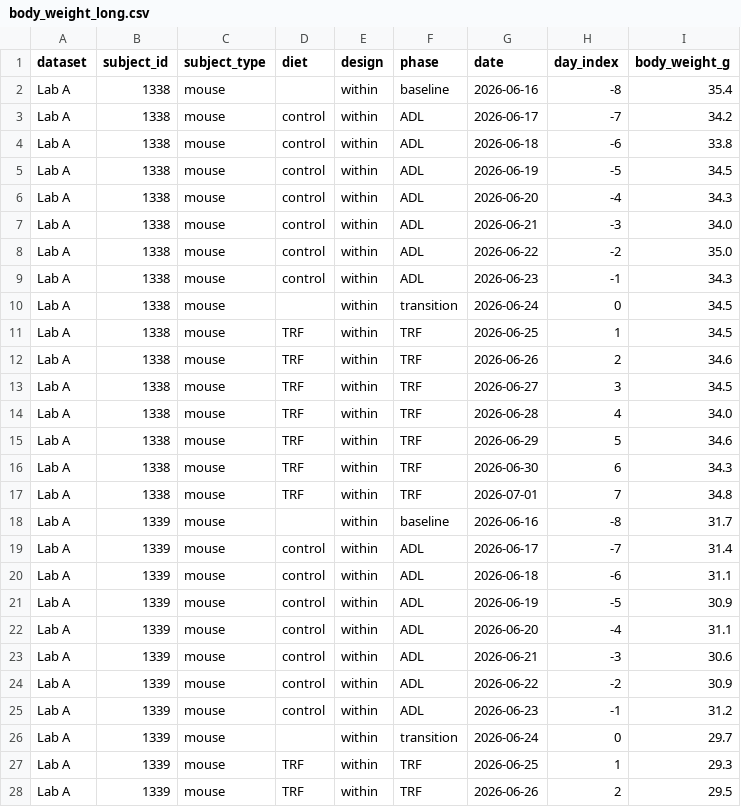
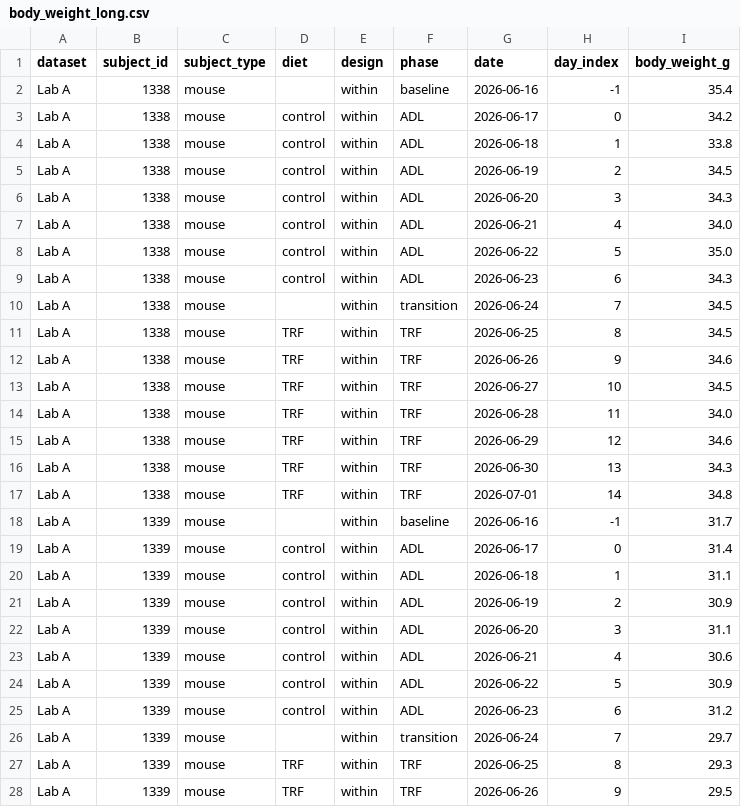
Before and after one commit to MasBarr/Barrett2026, a CSV file: Data/standardized/body_weight_long.csv, drawn as a sheet; only a part is shown; the diff covers the shown part only.

```diff
--- a/Data/standardized/body_weight_long.csv
+++ b/Data/standardized/body_weight_long.csv
@@ -1,28 +1,28 @@
 dataset,subject_id,subject_type,diet,design,phase,date,day_index,body_weight_g
-Lab A,1338,mouse,,within,baseline,2026-06-16,-8,35.4
-Lab A,1338,mouse,control,within,ADL,2026-06-17,-7,34.2
-Lab A,1338,mouse,control,within,ADL,2026-06-18,-6,33.8
-Lab A,1338,mouse,control,within,ADL,2026-06-19,-5,34.5
-Lab A,1338,mouse,control,within,ADL,2026-06-20,-4,34.3
-Lab A,1338,mouse,control,within,ADL,2026-06-21,-3,34.0
-Lab A,1338,mouse,control,within,ADL,2026-06-22,-2,35.0
-Lab A,1338,mouse,control,within,ADL,2026-06-23,-1,34.3
-Lab A,1338,mouse,,within,transition,2026-06-24,0,34.5
-Lab A,1338,mouse,TRF,within,TRF,2026-06-25,1,34.5
-Lab A,1338,mouse,TRF,within,TRF,2026-06-26,2,34.6
-Lab A,1338,mouse,TRF,within,TRF,2026-06-27,3,34.5
-Lab A,1338,mouse,TRF,within,TRF,2026-06-28,4,34.0
-Lab A,1338,mouse,TRF,within,TRF,2026-06-29,5,34.6
-Lab A,1338,mouse,TRF,within,TRF,2026-06-30,6,34.3
-Lab A,1338,mouse,TRF,within,TRF,2026-07-01,7,34.8
-Lab A,1339,mouse,,within,baseline,2026-06-16,-8,31.7
-Lab A,1339,mouse,control,within,ADL,2026-06-17,-7,31.4
-Lab A,1339,mouse,control,within,ADL,2026-06-18,-6,31.1
-Lab A,1339,mouse,control,within,ADL,2026-06-19,-5,30.9
-Lab A,1339,mouse,control,within,ADL,2026-06-20,-4,31.1
-Lab A,1339,mouse,control,within,ADL,2026-06-21,-3,30.6
-Lab A,1339,mouse,control,within,ADL,2026-06-22,-2,30.9
-Lab A,1339,mouse,control,within,ADL,2026-06-23,-1,31.2
-Lab A,1339,mouse,,within,transition,2026-06-24,0,29.7
-Lab A,1339,mouse,TRF,within,TRF,2026-06-25,1,29.3
-Lab A,1339,mouse,TRF,within,TRF,2026-06-26,2,29.5
+Lab A,1338,mouse,,within,baseline,2026-06-16,-1,35.4
+Lab A,1338,mouse,control,within,ADL,2026-06-17,0,34.2
+Lab A,1338,mouse,control,within,ADL,2026-06-18,1,33.8
+Lab A,1338,mouse,control,within,ADL,2026-06-19,2,34.5
+Lab A,1338,mouse,control,within,ADL,2026-06-20,3,34.3
+Lab A,1338,mouse,control,within,ADL,2026-06-21,4,34.0
+Lab A,1338,mouse,control,within,ADL,2026-06-22,5,35.0
+Lab A,1338,mouse,control,within,ADL,2026-06-23,6,34.3
+Lab A,1338,mouse,,within,transition,2026-06-24,7,34.5
+Lab A,1338,mouse,TRF,within,TRF,2026-06-25,8,34.5
+Lab A,1338,mouse,TRF,within,TRF,2026-06-26,9,34.6
+Lab A,1338,mouse,TRF,within,TRF,2026-06-27,10,34.5
+Lab A,1338,mouse,TRF,within,TRF,2026-06-28,11,34.0
+Lab A,1338,mouse,TRF,within,TRF,2026-06-29,12,34.6
+Lab A,1338,mouse,TRF,within,TRF,2026-06-30,13,34.3
+Lab A,1338,mouse,TRF,within,TRF,2026-07-01,14,34.8
+Lab A,1339,mouse,,within,baseline,2026-06-16,-1,31.7
+Lab A,1339,mouse,control,within,ADL,2026-06-17,0,31.4
+Lab A,1339,mouse,control,within,ADL,2026-06-18,1,31.1
+Lab A,1339,mouse,control,within,ADL,2026-06-19,2,30.9
+Lab A,1339,mouse,control,within,ADL,2026-06-20,3,31.1
+Lab A,1339,mouse,control,within,ADL,2026-06-21,4,30.6
+Lab A,1339,mouse,control,within,ADL,2026-06-22,5,30.9
+Lab A,1339,mouse,control,within,ADL,2026-06-23,6,31.2
+Lab A,1339,mouse,,within,transition,2026-06-24,7,29.7
+Lab A,1339,mouse,TRF,within,TRF,2026-06-25,8,29.3
+Lab A,1339,mouse,TRF,within,TRF,2026-06-26,9,29.5
```
Also changed, not shown: 69 edited cells elsewhere in this file, Data/standardized/activity_counts_long.csv, Data/standardized/device_summary_long.csv, 4 other files.
